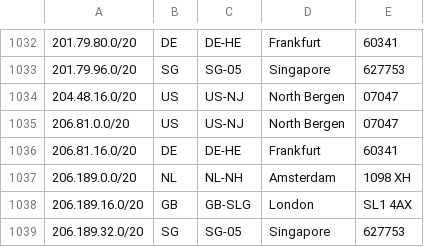
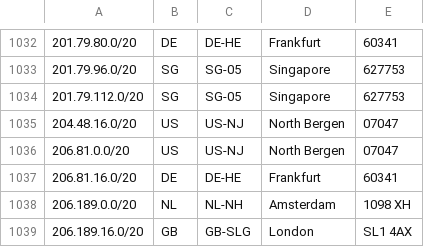
Before and after one commit to duyhenryer/cloud-ip-ranges, a CSV file: data/digitalocean/ranges.csv, drawn as a sheet; only a part is shown, gaps mark what is left out; the shorter side is filled out with more unchanged rows; the diff names each change by its address in the sheet, - before the commit and + after, or states it on an @@ line.

Commit message:
chore: update IP ranges - 2026-11-03 18:58:29 UTC

```diff
--- a/data/digitalocean/ranges.csv
+++ b/data/digitalocean/ranges.csv
+row 1034: 201.79.112.0/20 | SG | SG-05 | Singapore | 627753
```
Also changed, not shown: 7 other files.
